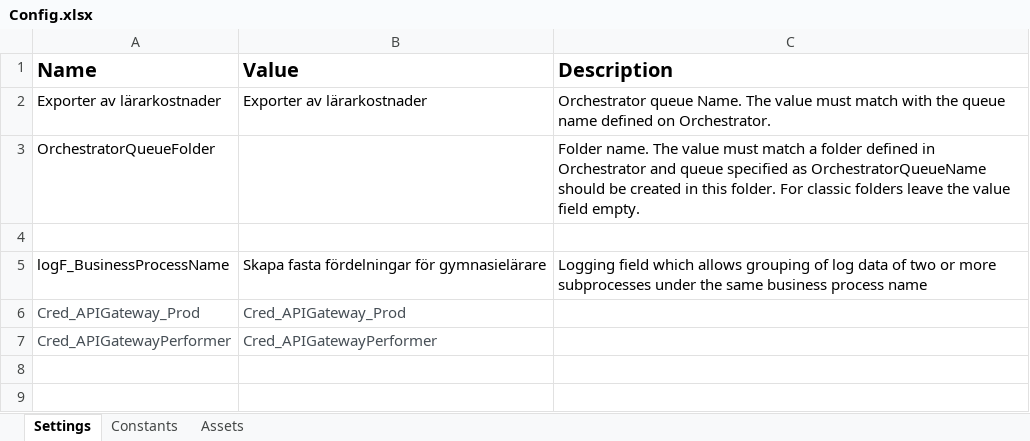
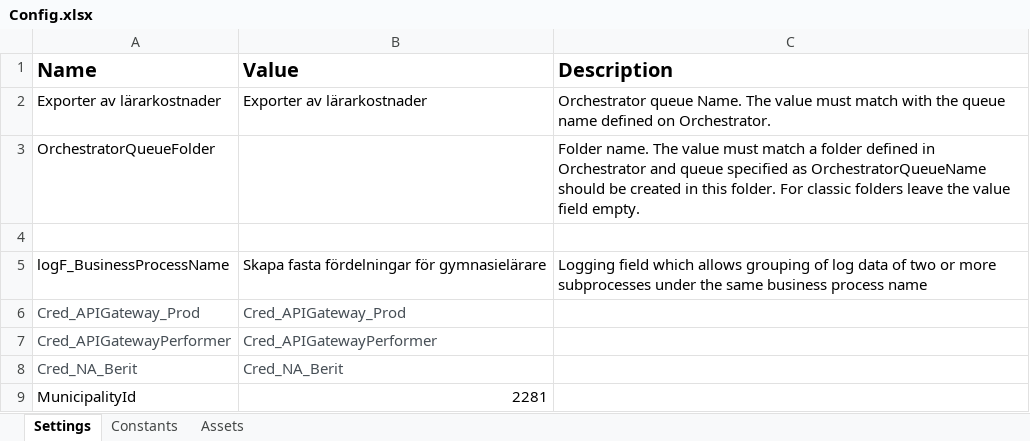
Before and after one commit to Sundsvallskommun/RPA-Fordelning-Av-Lararkostnad-Per-Gymnasieprogram-Performer, an Excel workbook: Data/Config.xlsx, sheet Settings, drawn as a sheet; values as stored, in another font and other column widths than the file's, no borders; the diff names each change by its address in the sheet, - before the commit and + after, or states it on an @@ line.

```diff
--- a/Data/Config.xlsx (sheet Settings)
+++ b/Data/Config.xlsx (sheet Settings)
+row 8: Cred_NA_Berit | Cred_NA_Berit
+row 9: MunicipalityId | 2281
```
Also changed, not shown: sheet Assets, 11 other files.
